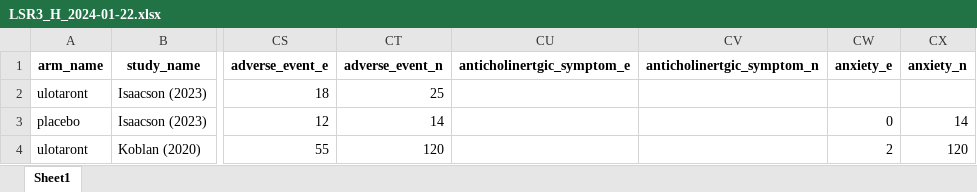
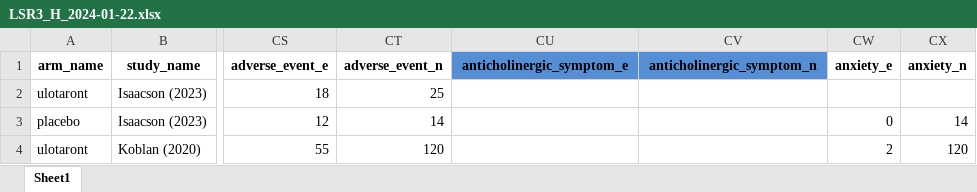
Before and after one commit to covidence/LSR3_taar1_H, an Excel workbook: data/LSR3_H_2024-01-22.xlsx, sheet Sheet1, drawn as a sheet; only a part is shown, gaps mark what is left out; values as stored, in another font and other column widths than the file's, no borders; the diff names each change by its address in the sheet, - before the commit and + after, or states it on an @@ line.

```diff
--- a/data/LSR3_H_2024-01-22.xlsx (sheet Sheet1)
+++ b/data/LSR3_H_2024-01-22.xlsx (sheet Sheet1)
-CU1: anticholinertgic_symptom_e
+CU1: anticholinergic_symptom_e
-CU1:CV1 fill: none
+CU1:CV1 fill: #558ED5
-CV1: anticholinertgic_symptom_n
+CV1: anticholinergic_symptom_n
```
Also changed, not shown: data/ae_categories.xlsx, data/data_2024-01-22_LSR3_H.xlsx, 6 other files.
